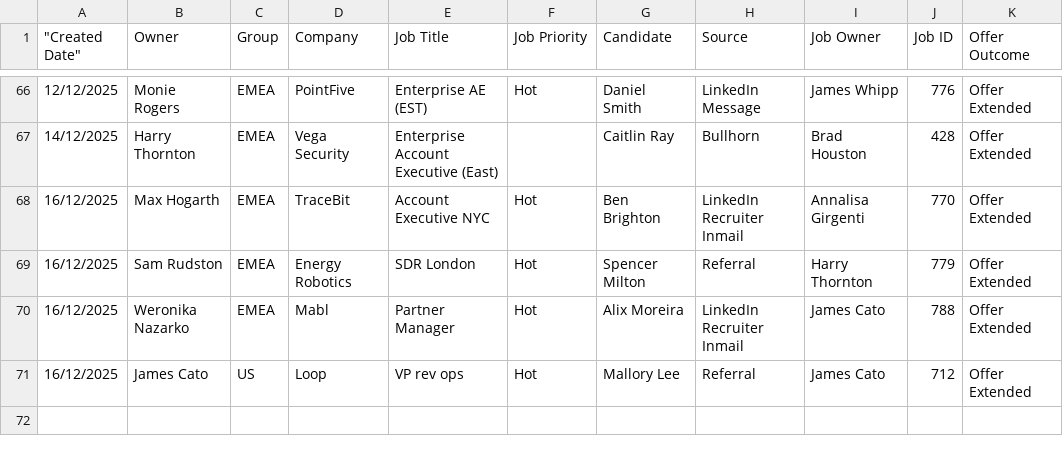
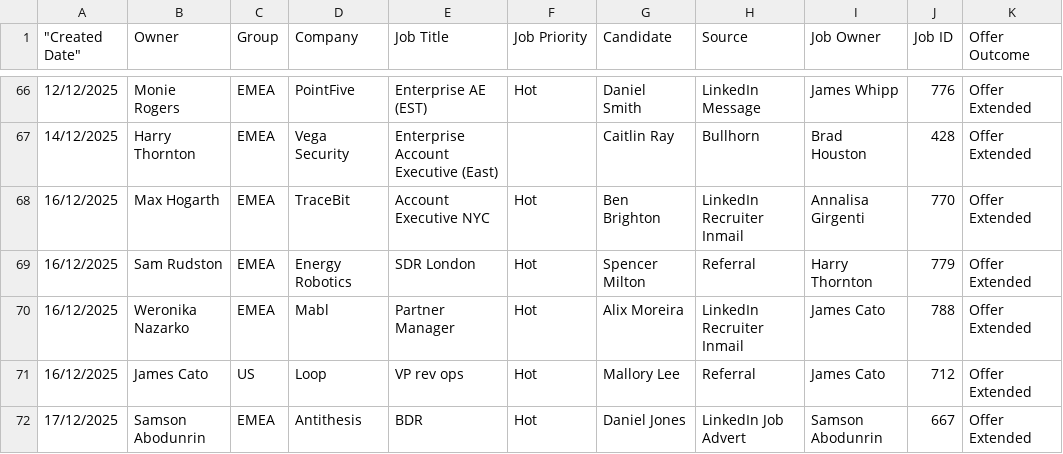
Before and after one commit to tonyfromvietnam/individual-in-play-candidate, a CSV file: Offers (Last 90 Days).csv, drawn as a sheet; only a part is shown, gaps mark what is left out.

```diff
--- a/Offers (Last 90 Days).csv
+++ b/Offers (Last 90 Days).csv
@@ -71 +71,2 @@
 "16/12/2025","James Cato","US","Loop","VP rev ops","Hot","Mallory Lee","Referral","James Cato","712","Offer Extended"
+"17/12/2025","Samson Abodunrin","EMEA","Antithesis","BDR","Hot","Daniel Jones","LinkedIn Job Advert","Samson Abodunrin","667","Offer Extended"
```
Also changed, not shown: 2nd Interviews (Last 90 Days).csv, 3rd Interviews (Last 90 Days).csv, 45 other files.
